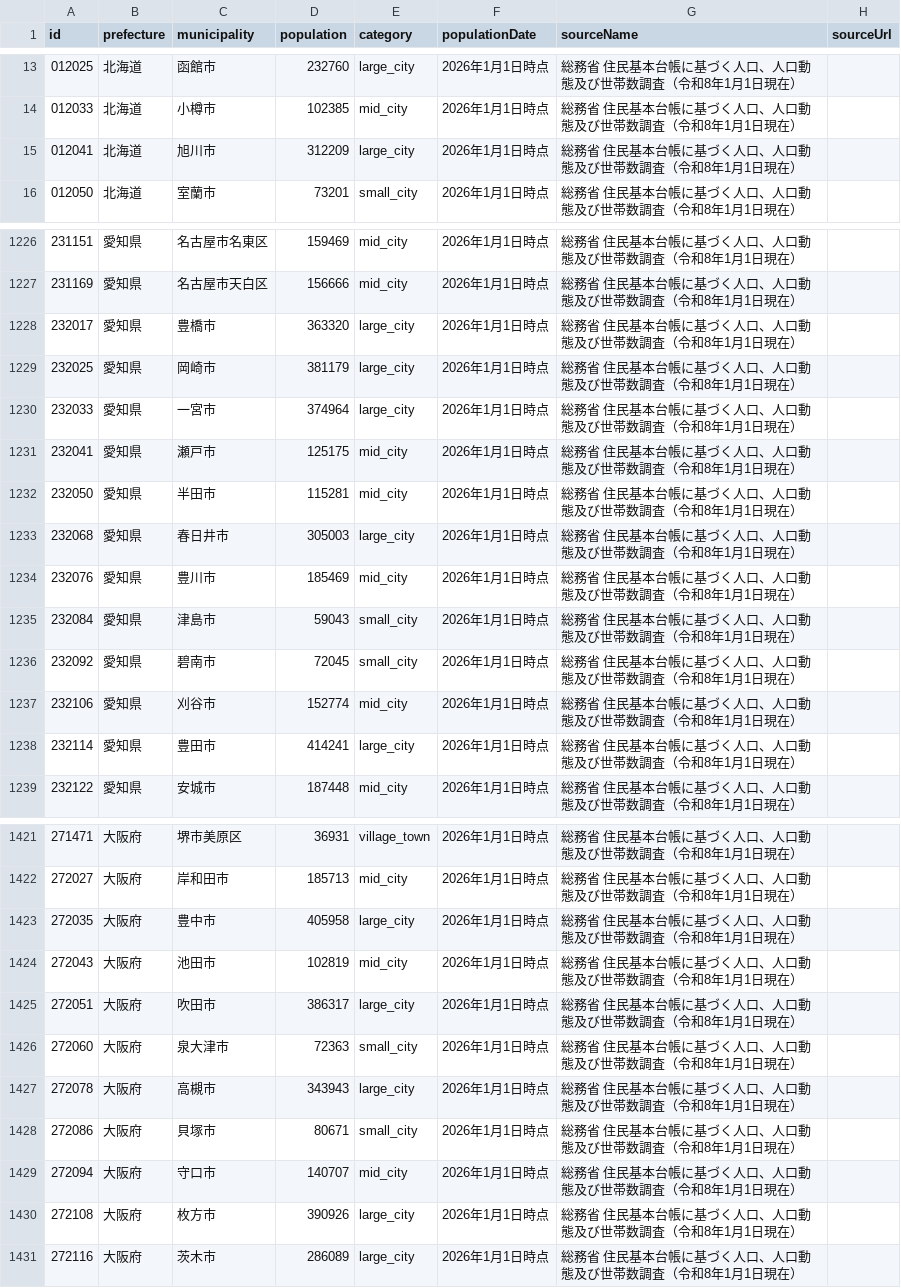
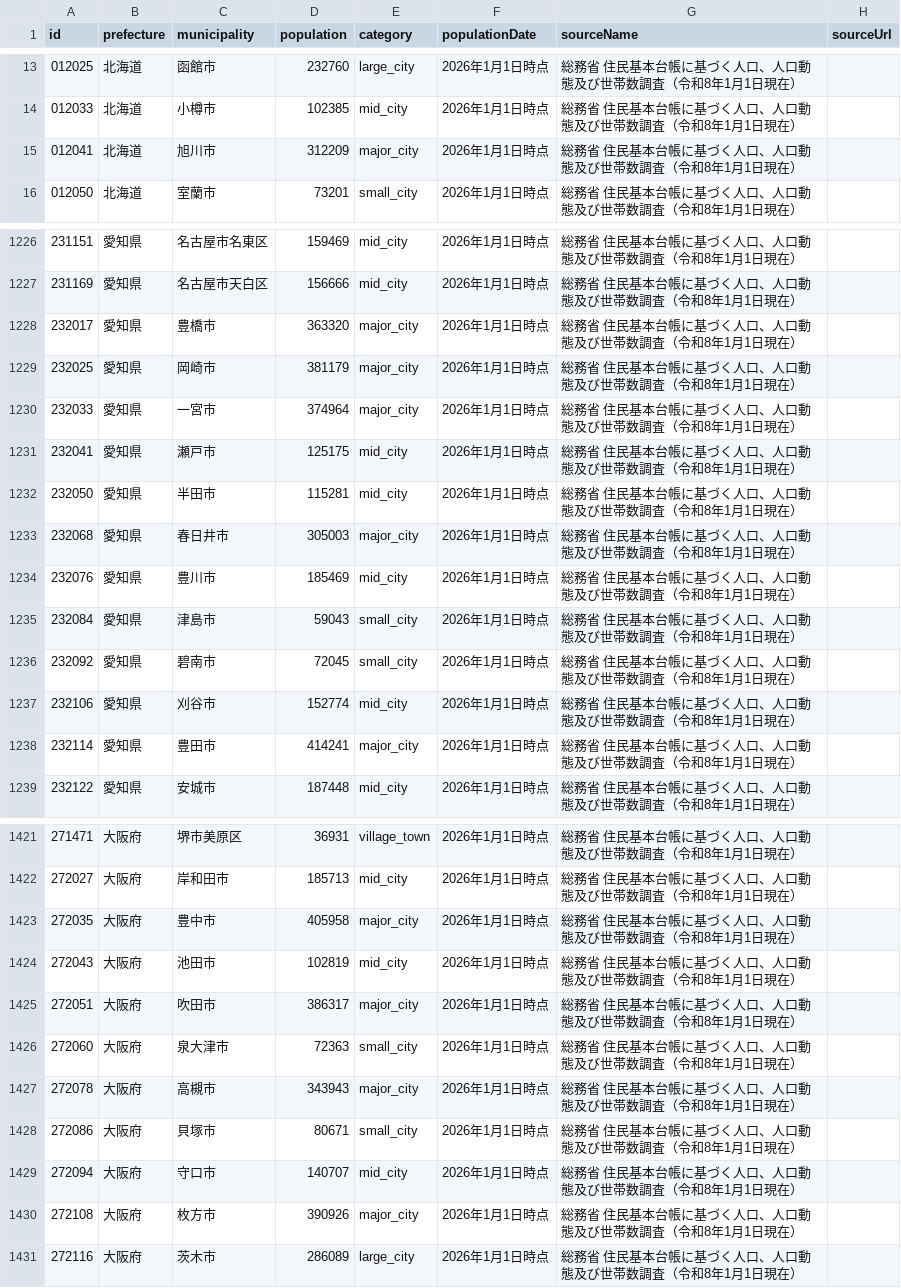
Before and after one commit to AT4GI/nttdata-population-challenge, a CSV file: data/municipalities/municipalities.csv, drawn as a sheet; only a part is shown, gaps mark what is left out; the diff covers the shown part only.

```diff
--- a/data/municipalities/municipalities.csv
+++ b/data/municipalities/municipalities.csv
@@ -14,3 +14,3 @@ id,prefecture,municipality,population,category,populationDate,sourceName,sourceU
 012033,北海道,小樽市,102385,mid_city,2026年1月1日時点,総務省 住民基本台帳に基づく人口、人口動態及び世帯数調査（令和8年1月1日現在）,
-012041,北海道,旭川市,312209,large_city,2026年1月1日時点,総務省 住民基本台帳に基づく人口、人口動態及び世帯数調査（令和8年1月1日現在）,
+012041,北海道,旭川市,312209,major_city,2026年1月1日時点,総務省 住民基本台帳に基づく人口、人口動態及び世帯数調査（令和8年1月1日現在）,
 012050,北海道,室蘭市,73201,small_city,2026年1月1日時点,総務省 住民基本台帳に基づく人口、人口動態及び世帯数調査（令和8年1月1日現在）,
@@ -1227,8 +1227,8 @@ id,prefecture,municipality,population,category,populationDate,sourceName,sourceU
 231169,愛知県,名古屋市天白区,156666,mid_city,2026年1月1日時点,総務省 住民基本台帳に基づく人口、人口動態及び世帯数調査（令和8年1月1日現在）,
-232017,愛知県,豊橋市,363320,large_city,2026年1月1日時点,総務省 住民基本台帳に基づく人口、人口動態及び世帯数調査（令和8年1月1日現在）,
-232025,愛知県,岡崎市,381179,large_city,2026年1月1日時点,総務省 住民基本台帳に基づく人口、人口動態及び世帯数調査（令和8年1月1日現在）,
-232033,愛知県,一宮市,374964,large_city,2026年1月1日時点,総務省 住民基本台帳に基づく人口、人口動態及び世帯数調査（令和8年1月1日現在）,
+232017,愛知県,豊橋市,363320,major_city,2026年1月1日時点,総務省 住民基本台帳に基づく人口、人口動態及び世帯数調査（令和8年1月1日現在）,
+232025,愛知県,岡崎市,381179,major_city,2026年1月1日時点,総務省 住民基本台帳に基づく人口、人口動態及び世帯数調査（令和8年1月1日現在）,
+232033,愛知県,一宮市,374964,major_city,2026年1月1日時点,総務省 住民基本台帳に基づく人口、人口動態及び世帯数調査（令和8年1月1日現在）,
 232041,愛知県,瀬戸市,125175,mid_city,2026年1月1日時点,総務省 住民基本台帳に基づく人口、人口動態及び世帯数調査（令和8年1月1日現在）,
 232050,愛知県,半田市,115281,mid_city,2026年1月1日時点,総務省 住民基本台帳に基づく人口、人口動態及び世帯数調査（令和8年1月1日現在）,
-232068,愛知県,春日井市,305003,large_city,2026年1月1日時点,総務省 住民基本台帳に基づく人口、人口動態及び世帯数調査（令和8年1月1日現在）,
+232068,愛知県,春日井市,305003,major_city,2026年1月1日時点,総務省 住民基本台帳に基づく人口、人口動態及び世帯数調査（令和8年1月1日現在）,
 232076,愛知県,豊川市,185469,mid_city,2026年1月1日時点,総務省 住民基本台帳に基づく人口、人口動態及び世帯数調査（令和8年1月1日現在）,
@@ -1237,3 +1237,3 @@ id,prefecture,municipality,population,category,populationDate,sourceName,sourceU
 232106,愛知県,刈谷市,152774,mid_city,2026年1月1日時点,総務省 住民基本台帳に基づく人口、人口動態及び世帯数調査（令和8年1月1日現在）,
-232114,愛知県,豊田市,414241,large_city,2026年1月1日時点,総務省 住民基本台帳に基づく人口、人口動態及び世帯数調査（令和8年1月1日現在）,
+232114,愛知県,豊田市,414241,major_city,2026年1月1日時点,総務省 住民基本台帳に基づく人口、人口動態及び世帯数調査（令和8年1月1日現在）,
 232122,愛知県,安城市,187448,mid_city,2026年1月1日時点,総務省 住民基本台帳に基づく人口、人口動態及び世帯数調査（令和8年1月1日現在）,
@@ -1422,10 +1422,10 @@ id,prefecture,municipality,population,category,populationDate,sourceName,sourceU
 272027,大阪府,岸和田市,185713,mid_city,2026年1月1日時点,総務省 住民基本台帳に基づく人口、人口動態及び世帯数調査（令和8年1月1日現在）,
-272035,大阪府,豊中市,405958,large_city,2026年1月1日時点,総務省 住民基本台帳に基づく人口、人口動態及び世帯数調査（令和8年1月1日現在）,
+272035,大阪府,豊中市,405958,major_city,2026年1月1日時点,総務省 住民基本台帳に基づく人口、人口動態及び世帯数調査（令和8年1月1日現在）,
 272043,大阪府,池田市,102819,mid_city,2026年1月1日時点,総務省 住民基本台帳に基づく人口、人口動態及び世帯数調査（令和8年1月1日現在）,
-272051,大阪府,吹田市,386317,large_city,2026年1月1日時点,総務省 住民基本台帳に基づく人口、人口動態及び世帯数調査（令和8年1月1日現在）,
+272051,大阪府,吹田市,386317,major_city,2026年1月1日時点,総務省 住民基本台帳に基づく人口、人口動態及び世帯数調査（令和8年1月1日現在）,
 272060,大阪府,泉大津市,72363,small_city,2026年1月1日時点,総務省 住民基本台帳に基づく人口、人口動態及び世帯数調査（令和8年1月1日現在）,
-272078,大阪府,高槻市,343943,large_city,2026年1月1日時点,総務省 住民基本台帳に基づく人口、人口動態及び世帯数調査（令和8年1月1日現在）,
+272078,大阪府,高槻市,343943,major_city,2026年1月1日時点,総務省 住民基本台帳に基づく人口、人口動態及び世帯数調査（令和8年1月1日現在）,
 272086,大阪府,貝塚市,80671,small_city,2026年1月1日時点,総務省 住民基本台帳に基づく人口、人口動態及び世帯数調査（令和8年1月1日現在）,
 272094,大阪府,守口市,140707,mid_city,2026年1月1日時点,総務省 住民基本台帳に基づく人口、人口動態及び世帯数調査（令和8年1月1日現在）,
-272108,大阪府,枚方市,390926,large_city,2026年1月1日時点,総務省 住民基本台帳に基づく人口、人口動態及び世帯数調査（令和8年1月1日現在）,
+272108,大阪府,枚方市,390926,major_city,2026年1月1日時点,総務省 住民基本台帳に基づく人口、人口動態及び世帯数調査（令和8年1月1日現在）,
 272116,大阪府,茨木市,286089,large_city,2026年1月1日時点,総務省 住民基本台帳に基づく人口、人口動態及び世帯数調査（令和8年1月1日現在）,
```
Also changed, not shown: 54 edited cells elsewhere in this file, 5 other files.
